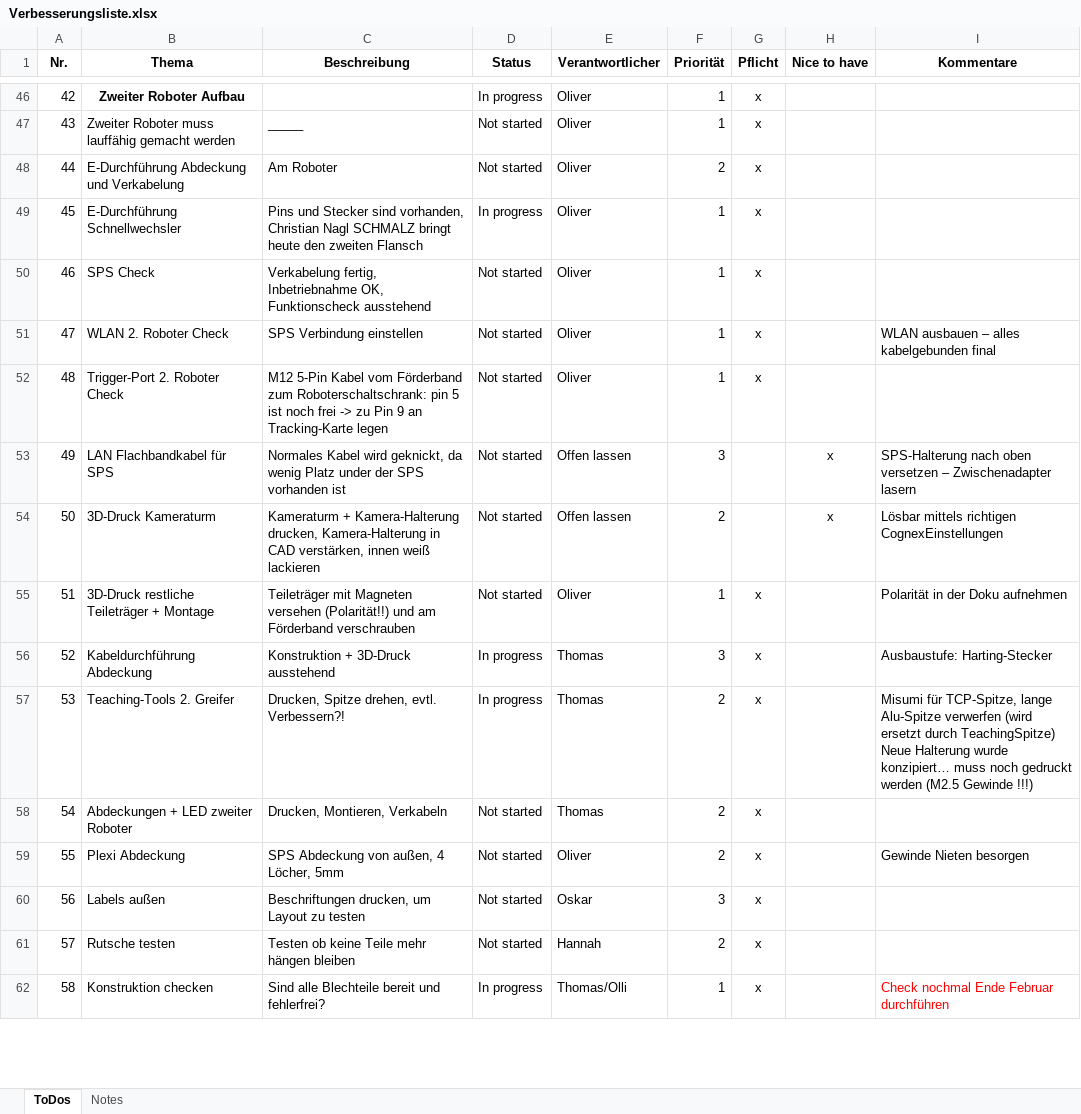
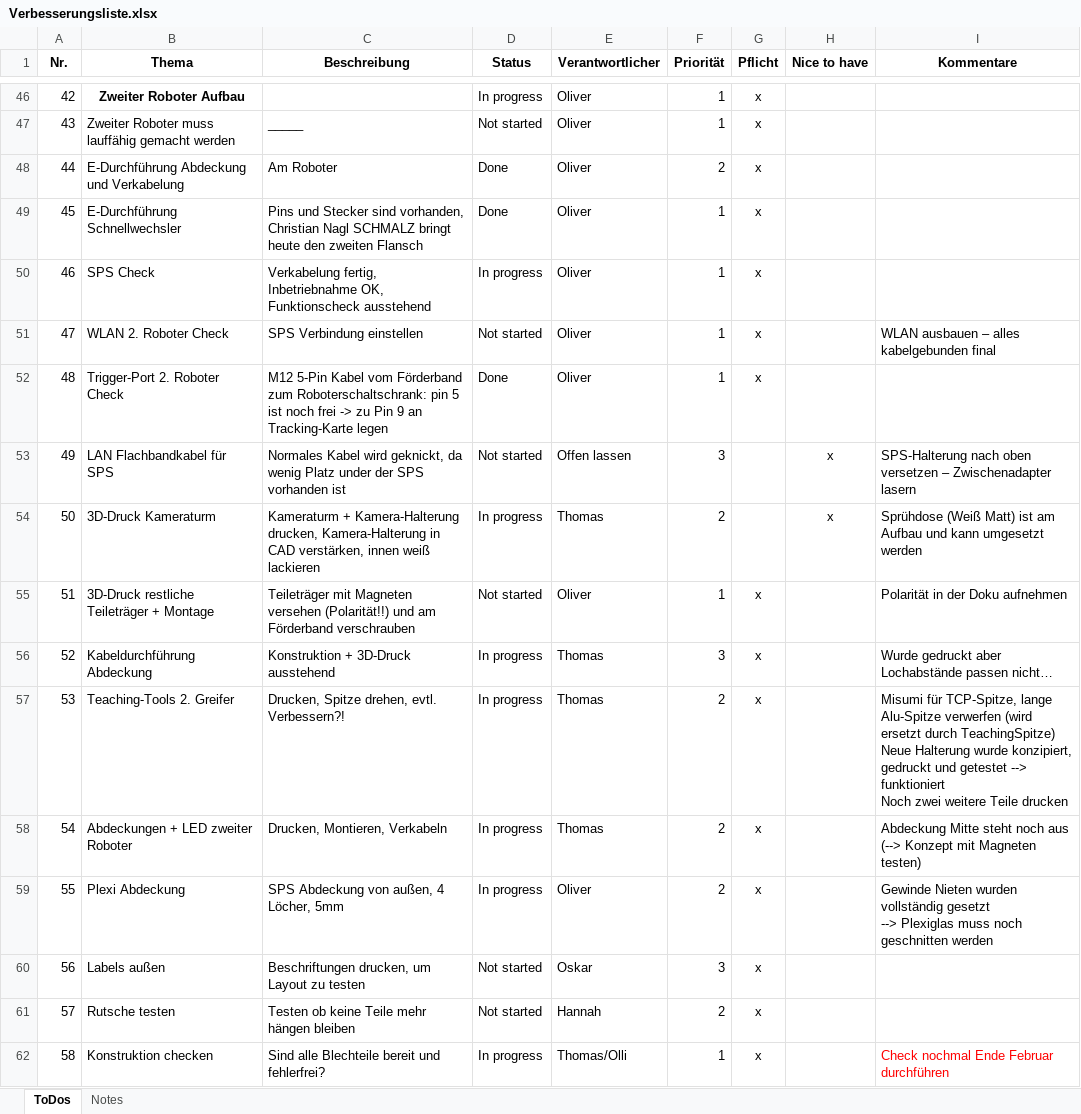
Before and after one commit to Docterpanzen/Optimierung-Laboraufgabe-Robotik, an Excel workbook: Verbesserungsliste.xlsx, sheet ToDos, drawn as a sheet; only a part is shown, gaps mark what is left out; values as stored, in another font and other column widths than the file's, no borders; conditional formats and table styles not drawn; ↵ is a line break in a cell; the diff covers the shown part only; the diff names each change by its address in the sheet, - before the commit and + after, or states it on an @@ line.

Commit message:
feat: update list

```diff
--- a/Verbesserungsliste.xlsx (sheet ToDos)
+++ b/Verbesserungsliste.xlsx (sheet ToDos)
-D48 (Status): Not started
+D48 (Status): Done
-D49 (Status): In progress
+D49 (Status): Done
-D50 (Status): Not started
+D50 (Status): In progress
-D52 (Status): Not started
+D52 (Status): Done
-D54 (Status): Not started
+D54 (Status): In progress
-E54 (Verantwortlicher): Offen lassen
+E54 (Verantwortlicher): Thomas
-I54 (Kommentare): Lösbar mittels richtigen CognexEinstellungen
+I54 (Kommentare): Sprühdose (Weiß Matt) ist am Aufbau und kann umgesetzt werden
-I56 (Kommentare): Ausbaustufe: Harting-Stecker
+I56 (Kommentare): Wurde gedruckt aber Lochabstände passen nicht…
-I57 (Kommentare): …Halterung wurde konzipiert… muss noch gedruckt werden (M2.5 Gewinde !!!)
+I57 (Kommentare): …Halterung wurde konzipiert, gedruckt und getestet --> funktioniert ↵ Noch zwei weitere Teile drucken
-D58:D59 (Status): Not started
+D58:D59 (Status): In progress
-I58 (Kommentare): (empty)
+I58 (Kommentare): Abdeckung Mitte steht noch aus (--> Konzept mit Magneten testen)
-I59 (Kommentare): Gewinde Nieten besorgen
+I59 (Kommentare): Gewinde Nieten wurden vollständig gesetzt ↵ --> Plexiglas muss noch geschnitten werden
```
Also changed, not shown: 7 edited cells elsewhere in this sheet.
